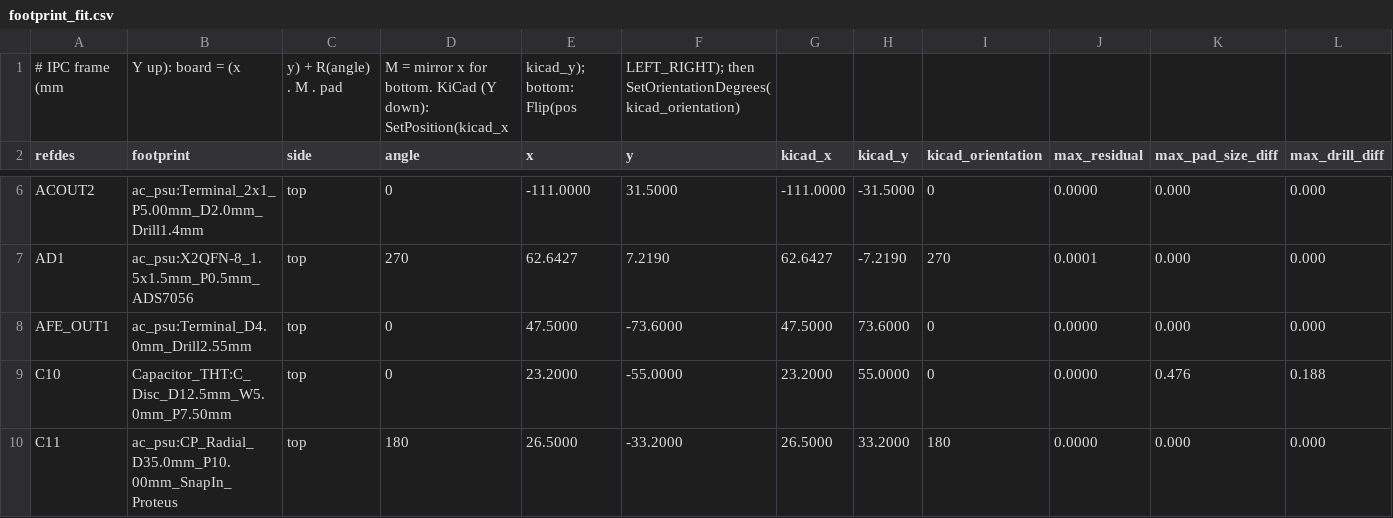
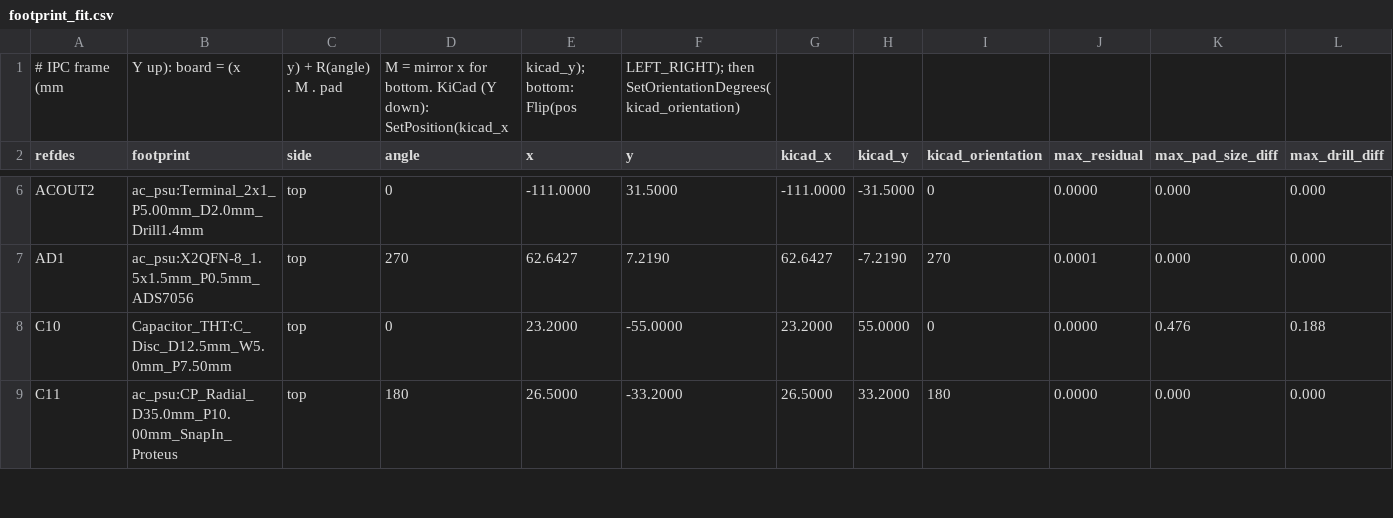
Before and after one commit to johonkanen/ac_psu_kicad, a CSV file: reports/footprint_fit.csv, drawn as a sheet; only a part is shown, gaps mark what is left out; rows hold the shown columns only; the diff names each change by its address in the sheet, - before the commit and + after, or states it on an @@ line.

```diff
--- a/reports/footprint_fit.csv
+++ b/reports/footprint_fit.csv
-row 8: AFE_OUT1 | ac_psu:Terminal_D4.0mm_Drill2.55mm | top | 0 | 47.5000 | -73.6000 | 47.5000 | 73.6000 | 0 | 0.0000 | 0.000 | 0.000
```
Also changed, not shown: lib/footprint_map.csv, lib/part_map.csv, 23 other files.
